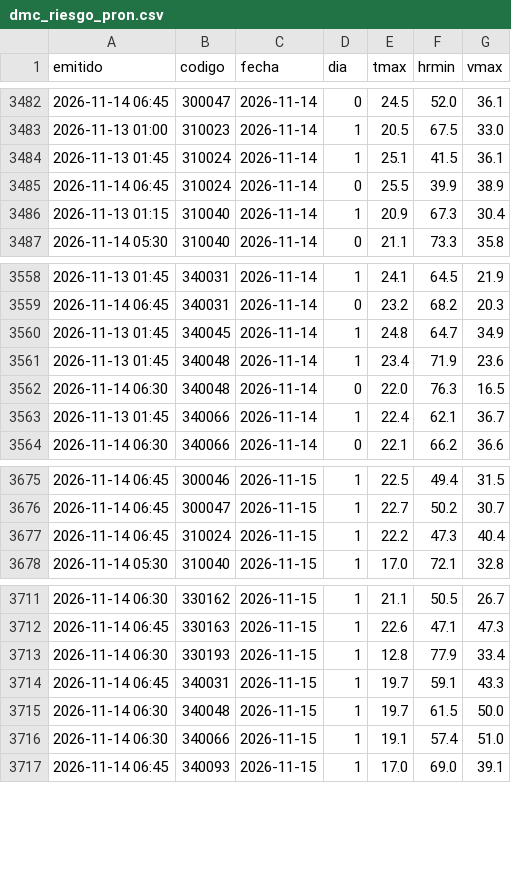
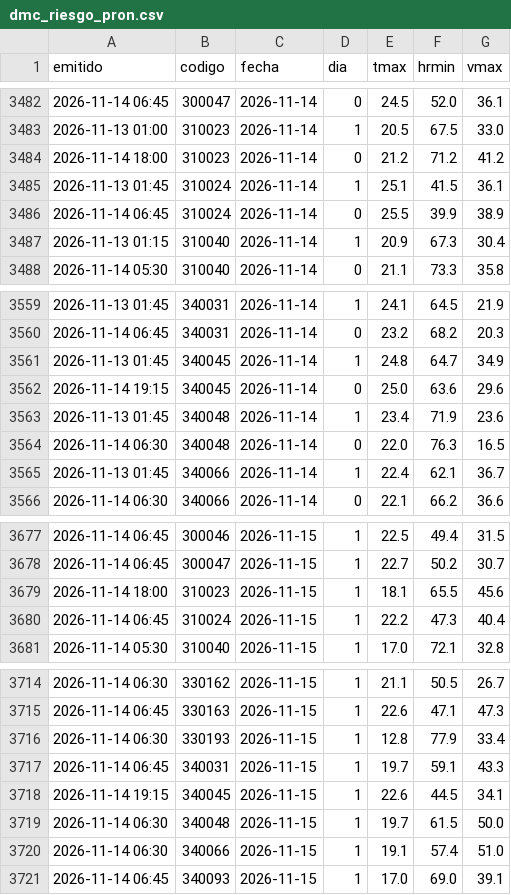
Before and after one commit to PanchoDigevo/earth2-chile-verificacion, a CSV file: estaciones/datos/dmc_riesgo_pron.csv, drawn as a sheet; only a part is shown, gaps mark what is left out.

```diff
--- a/estaciones/datos/dmc_riesgo_pron.csv
+++ b/estaciones/datos/dmc_riesgo_pron.csv
@@ -3483,2 +3483,3 @@ emitido,codigo,fecha,dia,tmax,hrmin,vmax
 2026-11-13 01:00,310023,2026-11-14,1,20.5,67.5,33.0
+2026-11-14 18:00,310023,2026-11-14,0,21.2,71.2,41.2
 2026-11-13 01:45,310024,2026-11-14,1,25.1,41.5,36.1
@@ -3560,2 +3561,3 @@ emitido,codigo,fecha,dia,tmax,hrmin,vmax
 2026-11-13 01:45,340045,2026-11-14,1,24.8,64.7,34.9
+2026-11-14 19:15,340045,2026-11-14,0,25.0,63.6,29.6
 2026-11-13 01:45,340048,2026-11-14,1,23.4,71.9,23.6
@@ -3676,2 +3678,3 @@ emitido,codigo,fecha,dia,tmax,hrmin,vmax
 2026-11-14 06:45,300047,2026-11-15,1,22.7,50.2,30.7
+2026-11-14 18:00,310023,2026-11-15,1,18.1,65.5,45.6
 2026-11-14 06:45,310024,2026-11-15,1,22.2,47.3,40.4
@@ -3714,2 +3717,3 @@ emitido,codigo,fecha,dia,tmax,hrmin,vmax
 2026-11-14 06:45,340031,2026-11-15,1,19.7,59.1,43.3
+2026-11-14 19:15,340045,2026-11-15,1,22.6,44.5,34.1
 2026-11-14 06:30,340048,2026-11-15,1,19.7,61.5,50.0
```
Also changed, not shown: estaciones/datos/dmc_extremos.csv, estaciones/datos/dmc_pron/aaa.csv, 9 other files.
